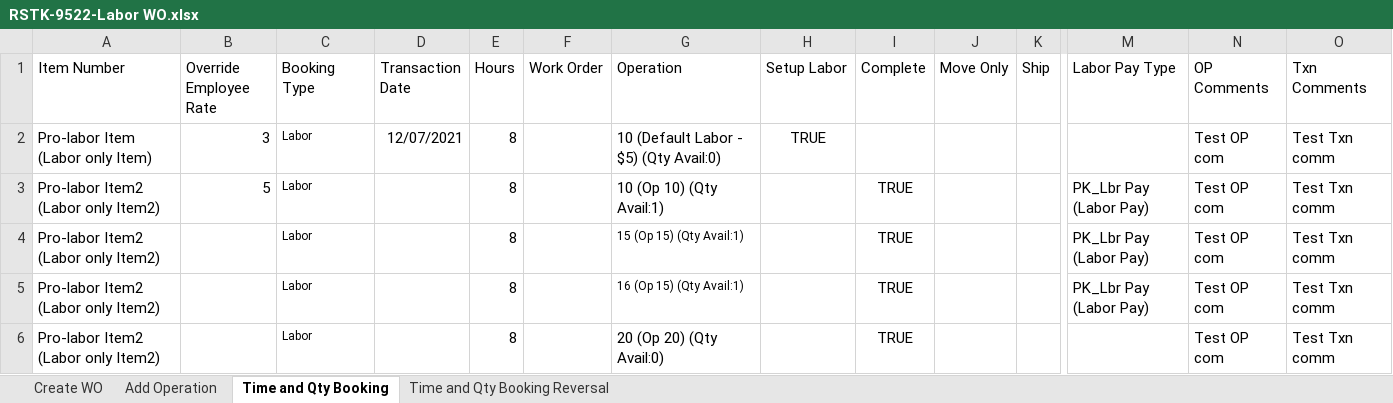
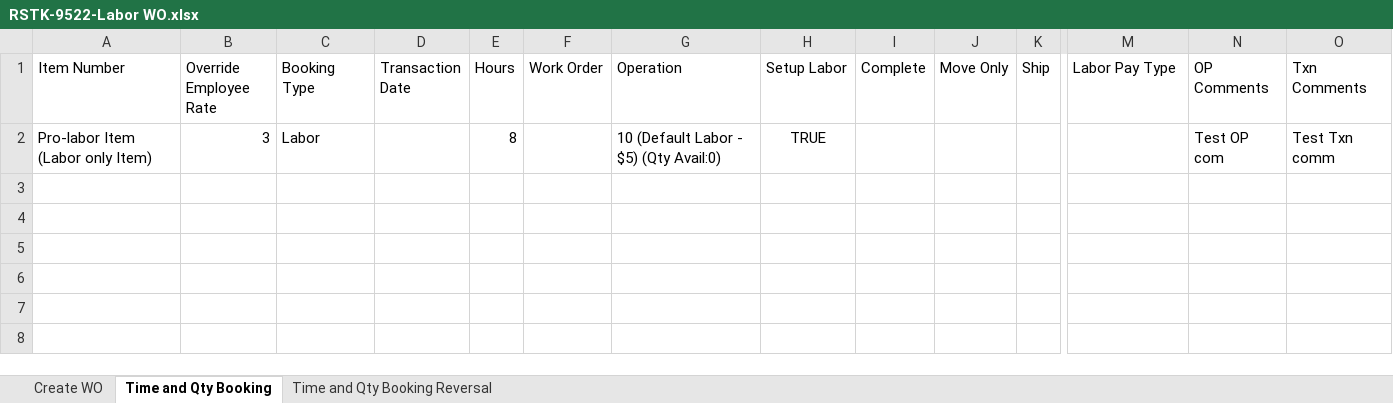
Before and after one commit to msuryawanshi20/rstk_PROVAR-COPADO, an Excel workbook: templates/AutomationOrg/RSTK-9522-Labor WO.xlsx, sheet Time and Qty Booking, drawn as a sheet; only a part is shown, gaps mark what is left out; values as stored, in another font and other column widths than the file's, no borders; rows hold the shown columns only; the diff names each change by its address in the sheet, - before the commit and + after, or states it on an @@ line.

```diff
--- a/templates/AutomationOrg/RSTK-9522-Labor WO.xlsx (sheet Time and Qty Booking)
+++ b/templates/AutomationOrg/RSTK-9522-Labor WO.xlsx (sheet Time and Qty Booking)
-sheet tab: Add Operation
@@ C2 text size: larger @@
-D2 (Transaction Date): 12/07/2021
+D2 (Transaction Date): (empty)
-row 3: Pro-labor Item2 (Labor only Item2) | 5 | Labor |  | 8 |  | 10 (Op 10) (Qty Avail:1) |  | TRUE |  |  | PK_Lbr Pay (Labor Pay) | Test OP com | Test Txn comm
-row 4: Pro-labor Item2 (Labor only Item2) |  | Labor |  | 8 |  | 15 (Op 15) (Qty Avail:1) |  | TRUE |  |  | PK_Lbr Pay (Labor Pay) | Test OP com | Test Txn comm
-row 5: Pro-labor Item2 (Labor only Item2) |  | Labor |  | 8 |  | 16 (Op 15) (Qty Avail:1) |  | TRUE |  |  | PK_Lbr Pay (Labor Pay) | Test OP com | Test Txn comm
-row 6: Pro-labor Item2 (Labor only Item2) |  | Labor |  | 8 |  | 20 (Op 20) (Qty Avail:0) |  | TRUE |  |  |  | Test OP com | Test Txn comm
```
Also changed, not shown: sheet Create WO, sheet Time and Qty Booking Reversal, templates/AutomationOrg/RSTK-9527-SYDATA-Create Extract operations transaction .xlsx, templates/AutomationOrg/RSTK-9529-SYDATA-Create Allocate WO component transaction.xlsx, 53 other files.
